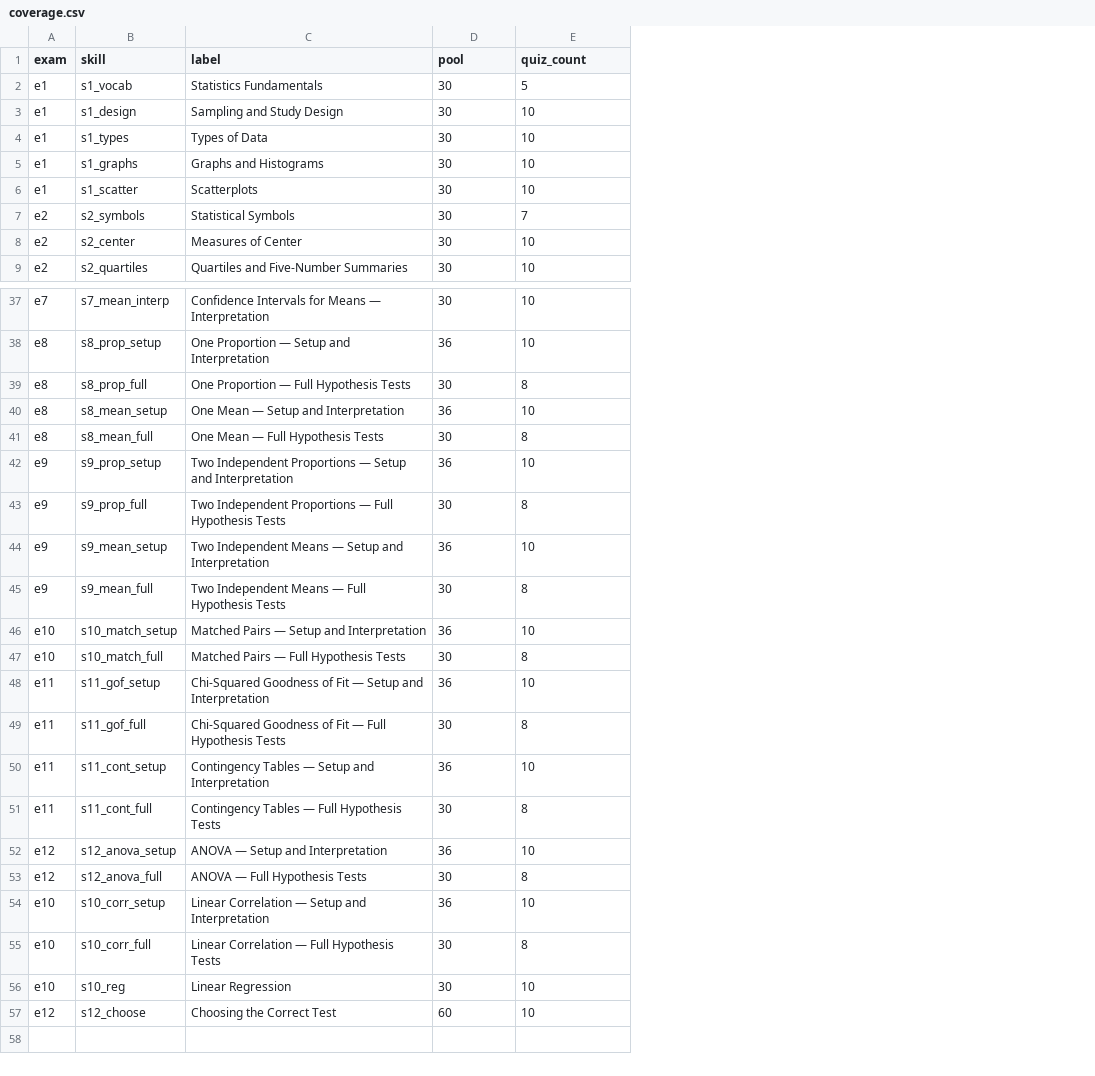
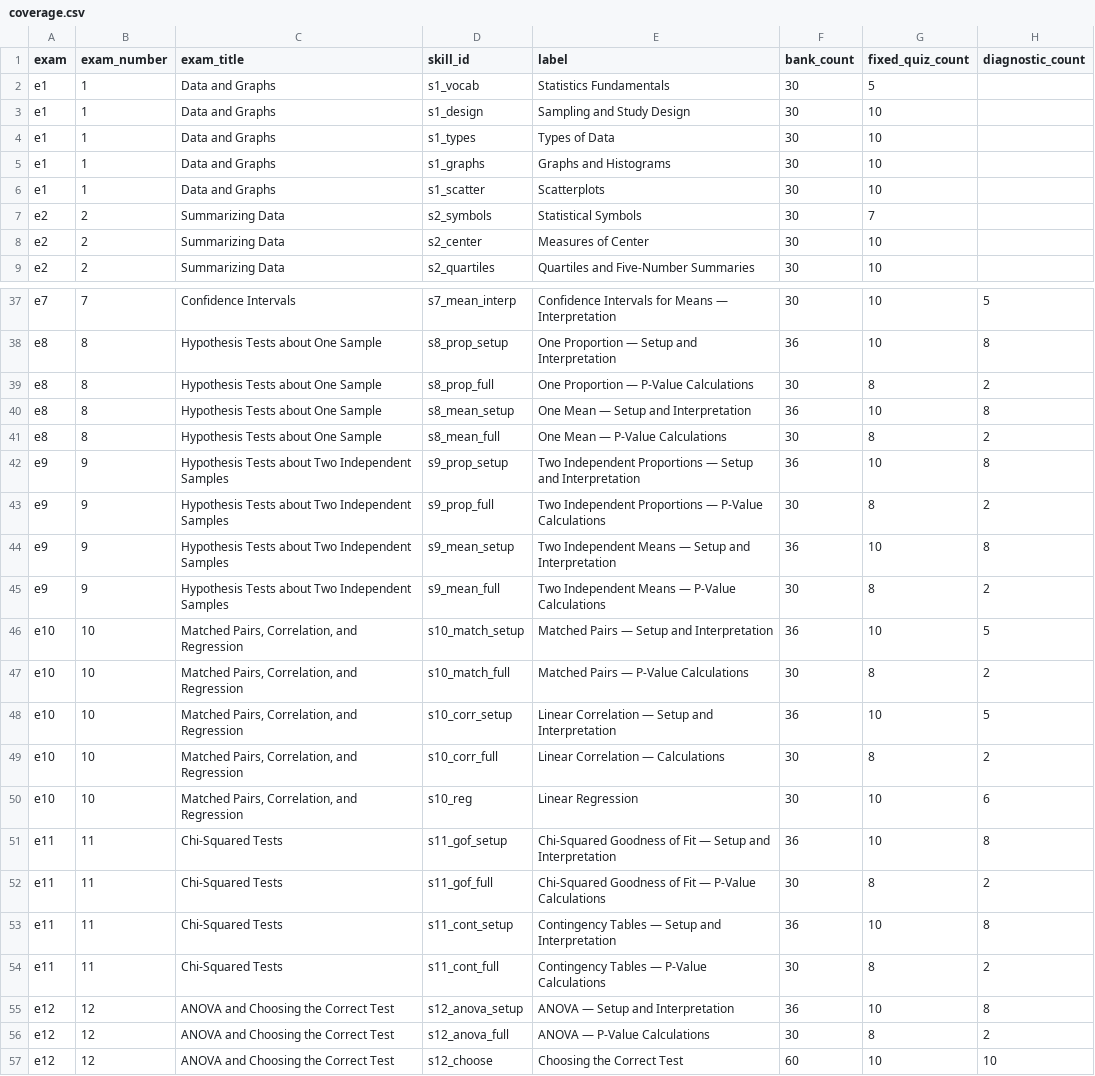
Before and after one commit to jwsnow/jwsnow.github.io, a CSV file: statpractice/coverage.csv, drawn as a sheet; only a part is shown, gaps mark what is left out; removed rows and columns are numbered as before the commit, all else as after; the diff names each change by its address in the sheet, - before the commit and + after, or states it on an @@ line.

```diff
--- a/statpractice/coverage.csv
+++ b/statpractice/coverage.csv
+column B (exam_number), rows 2-9: 1 | 1 | 1 | 1 | 1 | 2 | 2 | 2; rows 37-47: 7 | 8 | 8 | 8 | 8 | 9 | 9 | 9 | 9 | 10 | 10; rows 51-57: 11 | 11 | 11 | 11 | 12 | 12 | 12
+column C (exam_title), rows 2-9: Data and Graphs | Data and Graphs | Data and Graphs | Data and Graphs | Data and Graphs | Summarizing Data | Summarizing Data | Summarizing Data; rows 37-47: Confidence Intervals | Hypothesis Tests about One Sample | Hypothesis Tests about One Sample | Hypothesis Tests about One Sample | Hypothesis Tests about One Sample | Hypothesis Tests about Two Independent Samples | Hypothesis Tests about Two Independent Samples | Hypothesis Tests about Two Independent Samples | Hypothesis Tests about Two Independent Samples | Matched Pairs, Correlation, and Regression | Matched Pairs, Correlation, and Regression; rows 51-57: Chi-Squared Tests | Chi-Squared Tests | Chi-Squared Tests | Chi-Squared Tests | ANOVA and Choosing the Correct Test | ANOVA and Choosing the Correct Test | ANOVA and Choosing the Correct Test
+column H (diagnostic_count), rows 37-47: 5 | 8 | 2 | 8 | 2 | 8 | 2 | 8 | 2 | 5 | 2; rows 51-57: 8 | 2 | 8 | 2 | 8 | 2 | 10
-D1: skill
+D1: skill_id
-F1: pool
+F1: bank_count
-G1: quiz_count
+G1: fixed_quiz_count
-E39 (label): One Proportion — Full Hypothesis Tests
+E39 (label): One Proportion — P-Value Calculations
-E41 (label): One Mean — Full Hypothesis Tests
+E41 (label): One Mean — P-Value Calculations
-E43 (label): …Proportions — Full Hypothesis Tests
+E43 (label): …Proportions — P-Value Calculations
-E45 (label): Two Independent Means — Full Hypothesis Tests
+E45 (label): Two Independent Means — P-Value Calculations
-E47 (label): Matched Pairs — Full Hypothesis Tests
+E47 (label): Matched Pairs — P-Value Calculations
@@ row 54 moved to row 48: e10 @@
+row 49: e10 | 10 | Matched Pairs, Correlation, and Regression | s10_corr_full | Linear Correlation — Calculations | 30 | 8 | 2
@@ row 56 moved to row 50: e10 @@
-E52 (label): …Fit — Full Hypothesis Tests
+E52 (label): …Fit — P-Value Calculations
-E54 (label): Contingency Tables — Full Hypothesis Tests
+E54 (label): Contingency Tables — P-Value Calculations
-E56 (label): ANOVA — Full Hypothesis Tests
+E56 (label): ANOVA — P-Value Calculations
-row 55: e10 | s10_corr_full | Linear Correlation — Full Hypothesis Tests | 30 | 8
```
Also changed, not shown: 15 other files.
